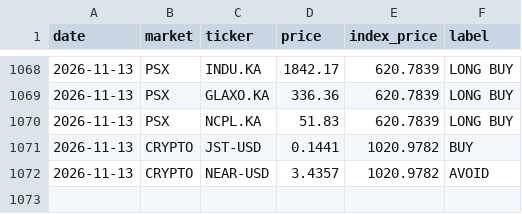
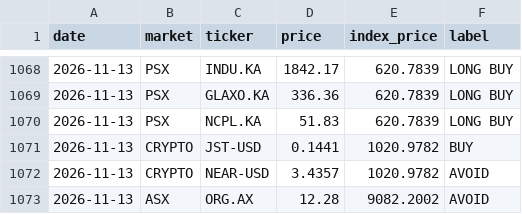
Before and after one commit to clyphor/stock-screener, a CSV file: results/signals.csv, drawn as a sheet; only a part is shown, gaps mark what is left out; the diff names each change by its address in the sheet, - before the commit and + after, or states it on an @@ line.

```diff
--- a/results/signals.csv
+++ b/results/signals.csv
+row 1073: 2026-11-13 | ASX | ORG.AX | 12.28 | 9082.2002 | AVOID
```
Also changed, not shown: results/history/2026-11-15.csv, results/label_history.csv, 6 other files.
